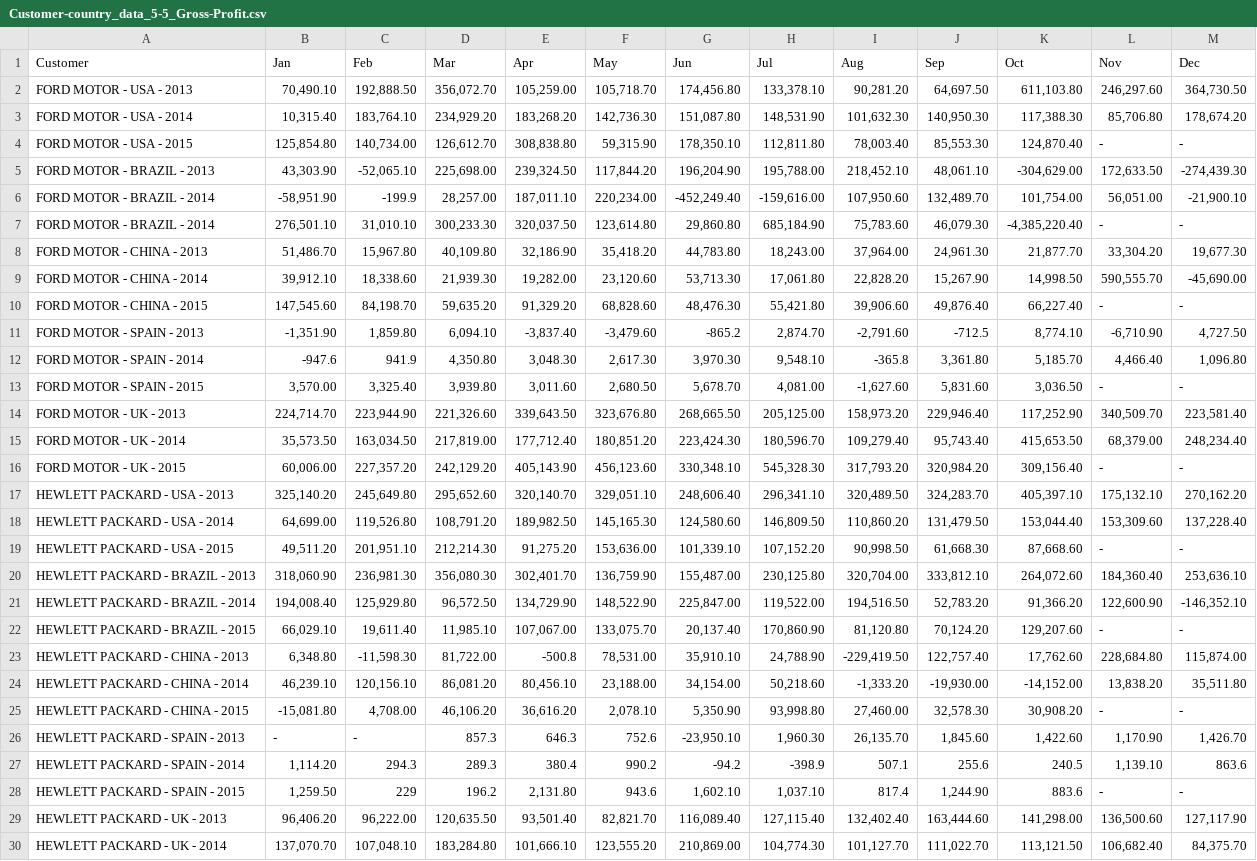
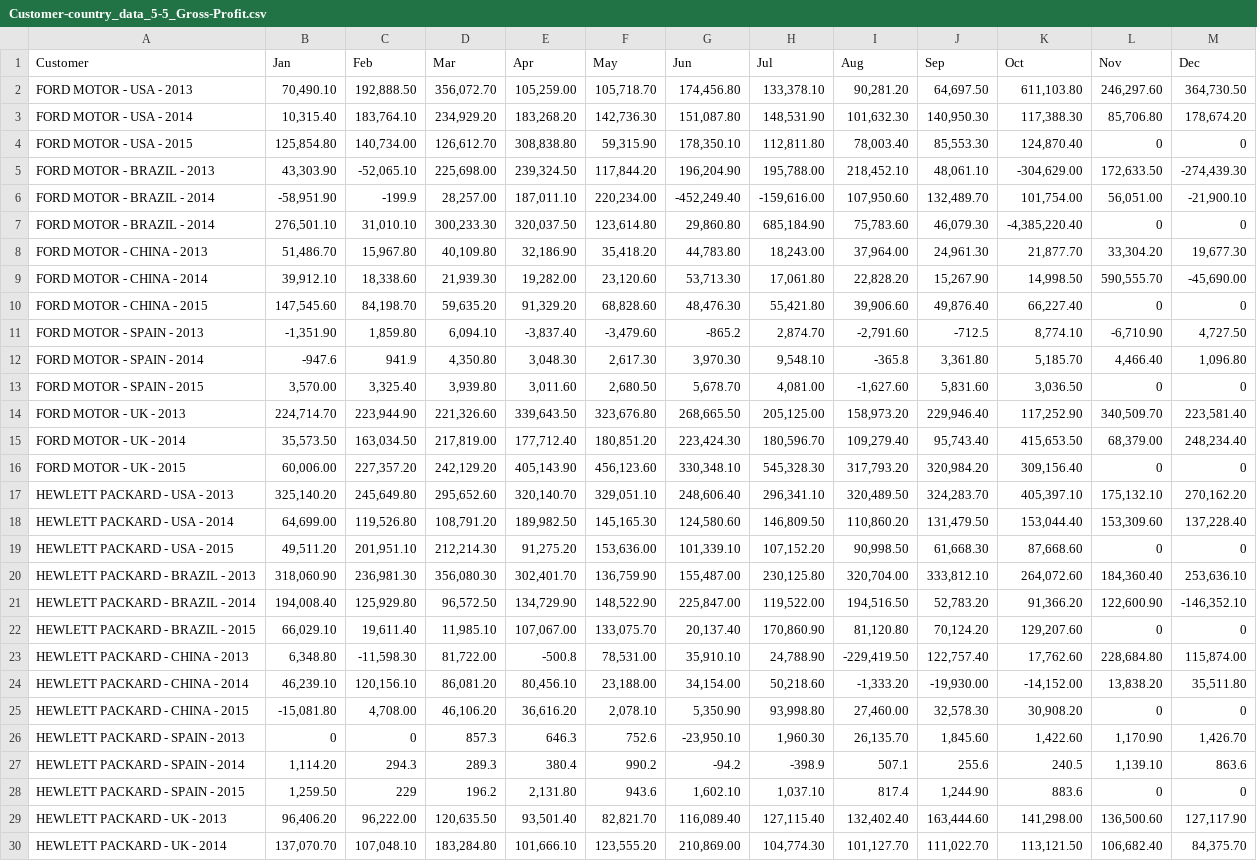
Before and after one commit to datomnurdin/PredictiveAnalysis, a CSV file: InternalData/data/Customer-country_data_5-5_Gross-Profit.csv, drawn as a sheet; only a part is shown; the diff covers the shown part only; the diff names each change by its address in the sheet, - before the commit and + after, or states it on an @@ line.

Commit message:
Update data.

```diff
--- a/InternalData/data/Customer-country_data_5-5_Gross-Profit.csv
+++ b/InternalData/data/Customer-country_data_5-5_Gross-Profit.csv
-L4 (Nov): -
+L4 (Nov): 0
-M4 (Dec): -
+M4 (Dec): 0
-L7 (Nov): -
+L7 (Nov): 0
-M7 (Dec): -
+M7 (Dec): 0
-L10 (Nov): -
+L10 (Nov): 0
-M10 (Dec): -
+M10 (Dec): 0
-L13 (Nov): -
+L13 (Nov): 0
-M13 (Dec): -
+M13 (Dec): 0
-L16 (Nov): -
+L16 (Nov): 0
-M16 (Dec): -
+M16 (Dec): 0
-L19 (Nov): -
+L19 (Nov): 0
-M19 (Dec): -
+M19 (Dec): 0
-L22 (Nov): -
+L22 (Nov): 0
-M22 (Dec): -
+M22 (Dec): 0
-L25 (Nov): -
+L25 (Nov): 0
-M25 (Dec): -
+M25 (Dec): 0
-B26 (Jan): -
+B26 (Jan): 0
-C26 (Feb): -
+C26 (Feb): 0
-L28 (Nov): -
+L28 (Nov): 0
-M28 (Dec): -
+M28 (Dec): 0
```
Also changed, not shown: 37 edited cells elsewhere in this file, 1 other file.
